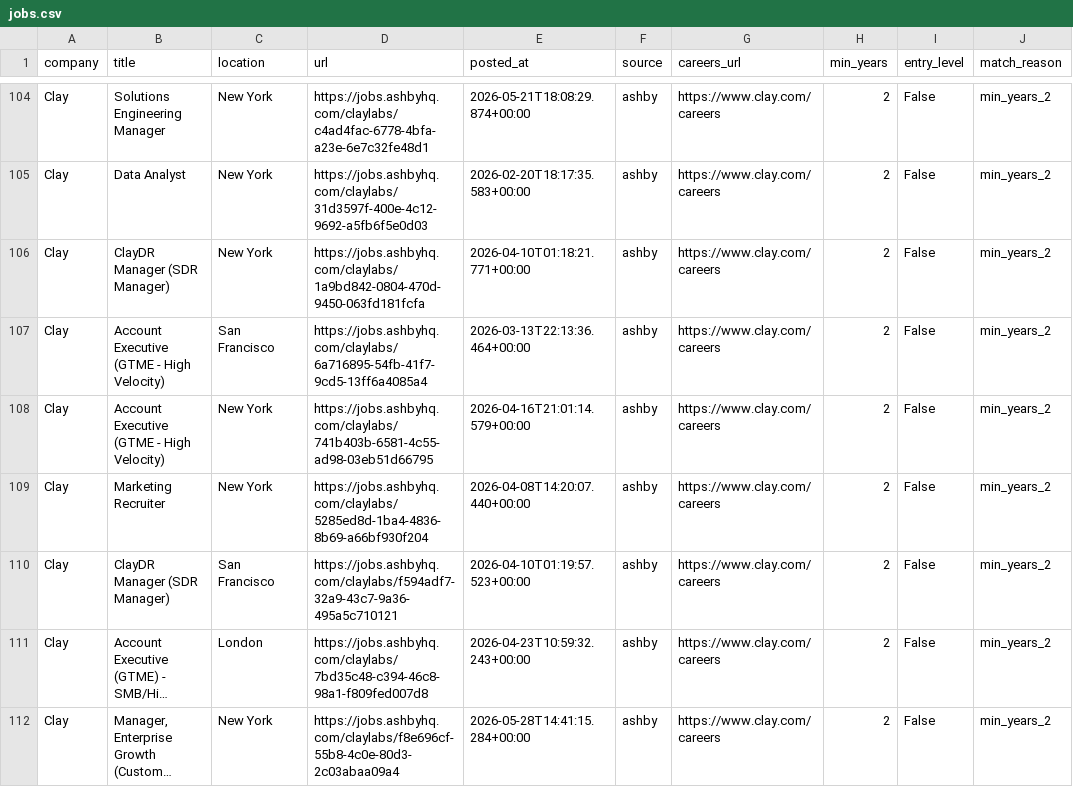
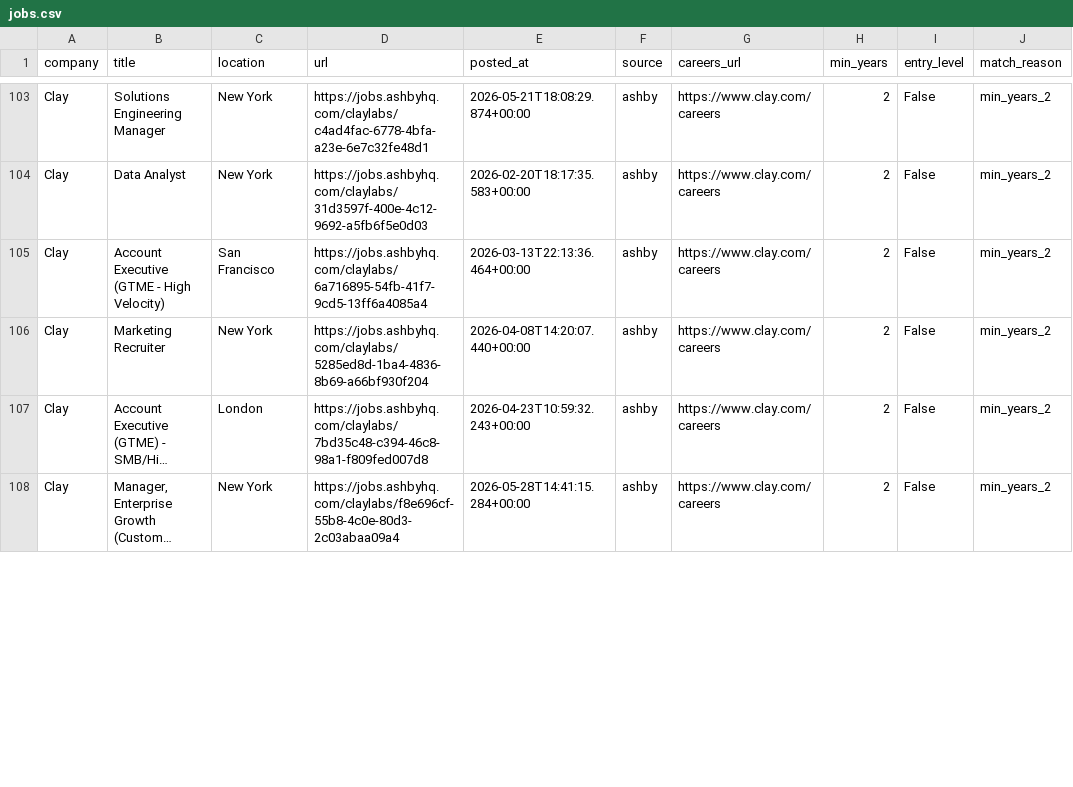
Before and after one commit to zachrosenblum/AI-Job-Board, a CSV file: New project/output/jobs.csv, drawn as a sheet; only a part is shown, gaps mark what is left out; long unchanged cells end in …; removed rows and columns are numbered as before the commit, all else as after; the diff covers the shown part only; the diff names each change by its address in the sheet, - before the commit and + after, or states it on an @@ line.

```diff
--- a/New project/output/jobs.csv
+++ b/New project/output/jobs.csv
-row 106: Clay | ClayDR Manager (SDR Manager) | New York | https://jobs.ashbyhq.com/claylabs/1a9bd842-0804-470d-9450-063fd181fcfa | 2026-04-10T01:18:21.771+00:00 | ashby | https://www.clay.com/careers | 2 | False | min_years_2
-row 108: Clay | Account Executive (GTME - High Velocity) | New York | https://jobs.ashbyhq.com/claylabs/741b403b-6581-4c55-ad98-03eb51d66795 | 2026-04-16T21:01:14.579+00:00 | ashby | https://www.clay.com/careers | 2 | False | min_years_2
-row 110: Clay | ClayDR Manager (SDR Manager) | San Francisco | https://jobs.ashbyhq.com/claylabs/f594adf7-32a9-43c7-9a36-495a5c710121 | 2026-04-10T01:19:57.523+00:00 | ashby | https://www.clay.com/careers | 2 | False | min_years_2
```
Also changed, not shown: 5 added rows and 2 removed rows elsewhere in this file, 2 other files.
